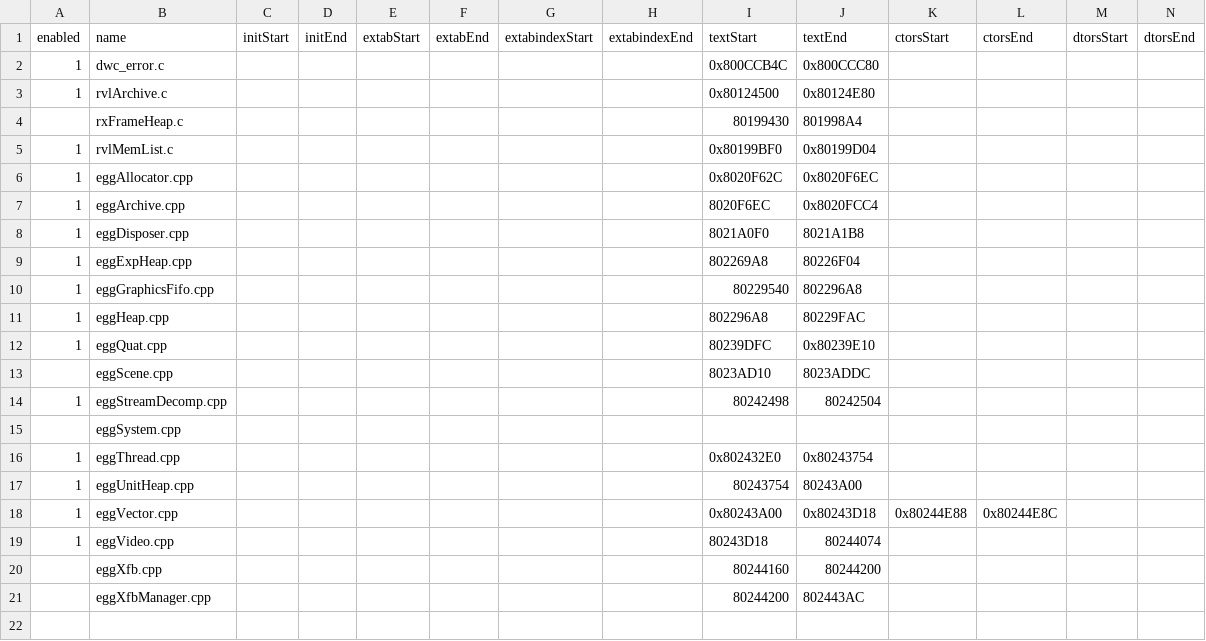
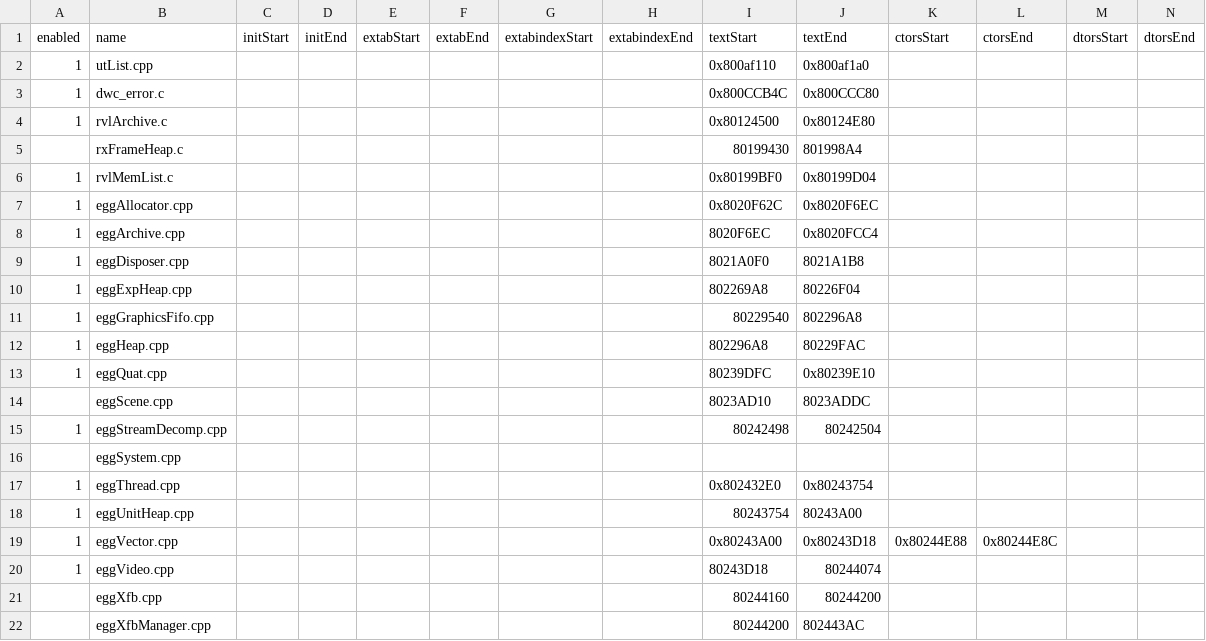
Before and after one commit to riidefi/mkw, a CSV file: system/slices.csv, drawn as a sheet; only a part is shown; rows hold the shown columns only; the diff names each change by its address in the sheet, - before the commit and + after, or states it on an @@ line.

Commit message:
Implement nw4r::ut::List

```diff
--- a/system/slices.csv
+++ b/system/slices.csv
+row 2: 1 | utList.cpp |  |  |  |  |  |  | 0x800af110 | 0x800af1a0
```
Also changed, not shown: 9 other files.
